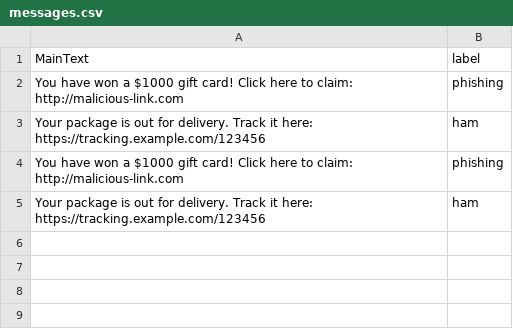
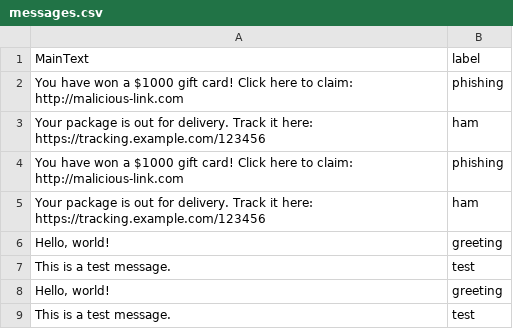
Before and after one commit to aymane-bouiji/projet_integrateur, a CSV file: training_server/messages.csv, drawn as a sheet.

```diff
--- a/training_server/messages.csv
+++ b/training_server/messages.csv
@@ -5 +5,5 @@ You have won a $1000 gift card! Click here to claim: http://malicious-link.com,p
 Your package is out for delivery. Track it here: https://tracking.example.com/123456,ham
+"Hello, world!",greeting
+This is a test message.,test
+"Hello, world!",greeting
+This is a test message.,test
```
Also changed, not shown: 4 other files.
